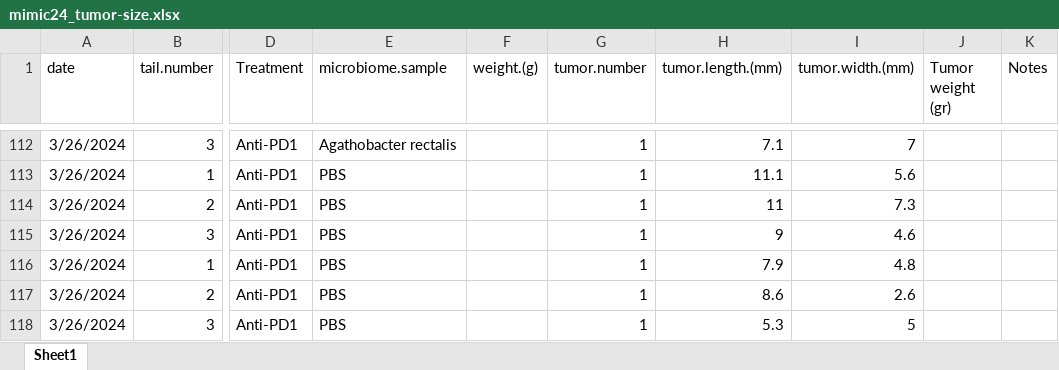
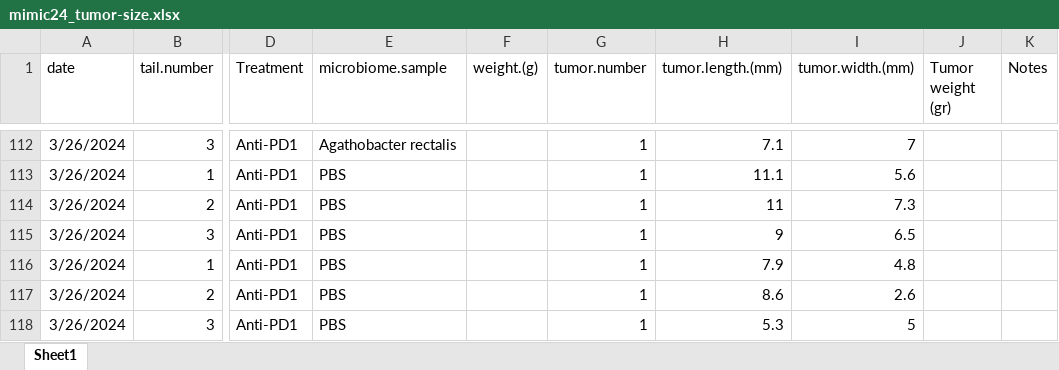
Before and after one commit to spakowiczlab/mimic, an Excel workbook: data/tumor-size/AOT00055226-mimic24/mimic24_tumor-size.xlsx, sheet Sheet1, drawn as a sheet; only a part is shown, gaps mark what is left out; values as stored, in another font and other column widths than the file's, no borders; the diff covers the shown part only; the diff names each change by its address in the sheet, - before the commit and + after, or states it on an @@ line.

```diff
--- a/data/tumor-size/AOT00055226-mimic24/mimic24_tumor-size.xlsx (sheet Sheet1)
+++ b/data/tumor-size/AOT00055226-mimic24/mimic24_tumor-size.xlsx (sheet Sheet1)
-I115 (tumor.width.(mm)): 4.6
+I115 (tumor.width.(mm)): 6.5
```
Also changed, not shown: 72 added rows and 24 edited cells elsewhere in this sheet, 3 other files.
